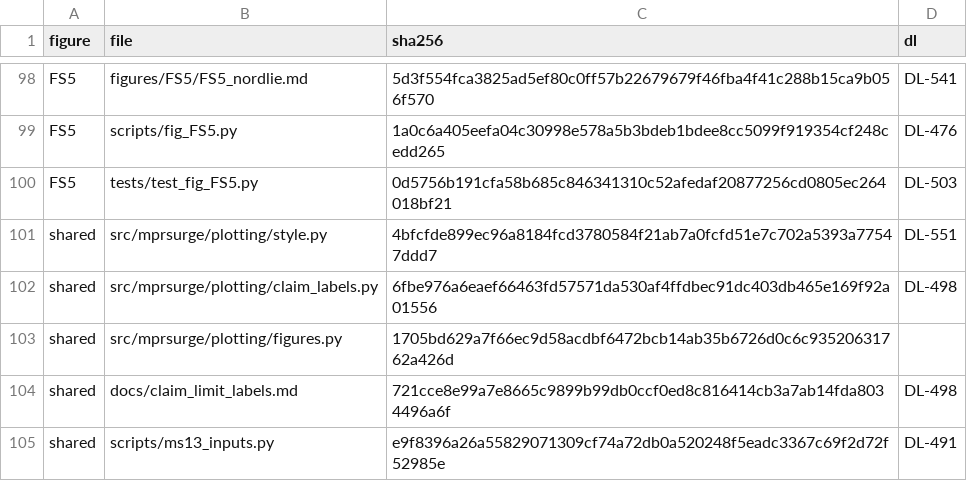
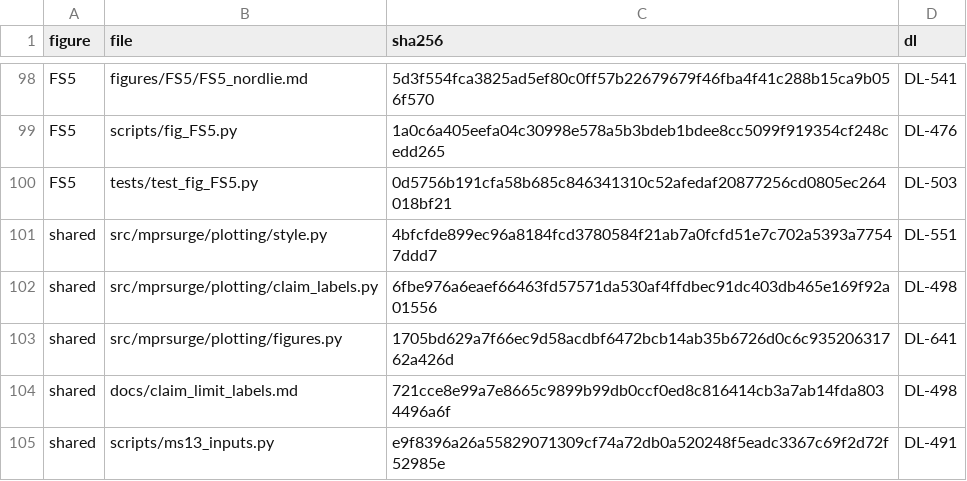
Before and after one commit to danielvoldman/mpr-gamma-surge, a CSV file: docs/ms13_figure_manifest.csv, drawn as a sheet; only a part is shown, gaps mark what is left out.

```diff
--- a/docs/ms13_figure_manifest.csv
+++ b/docs/ms13_figure_manifest.csv
@@ -102,3 +102,3 @@ shared,src/mprsurge/plotting/style.py,4bfcfde899ec96a8184fcd3780584f21ab7a0fcfd5
 shared,src/mprsurge/plotting/claim_labels.py,6fbe976a6eaef66463fd57571da530af4ffdbec91dc403db465e169f92a01556,DL-498
-shared,src/mprsurge/plotting/figures.py,1705bd629a7f66ec9d58acdbf6472bcb14ab35b6726d0c6c93520631762a426d,
+shared,src/mprsurge/plotting/figures.py,1705bd629a7f66ec9d58acdbf6472bcb14ab35b6726d0c6c93520631762a426d,DL-641
 shared,docs/claim_limit_labels.md,721cce8e99a7e8665c9899b99db0ccf0ed8c816414cb3a7ab14fda8034496a6f,DL-498
```
Also changed, not shown: 2 other files.
